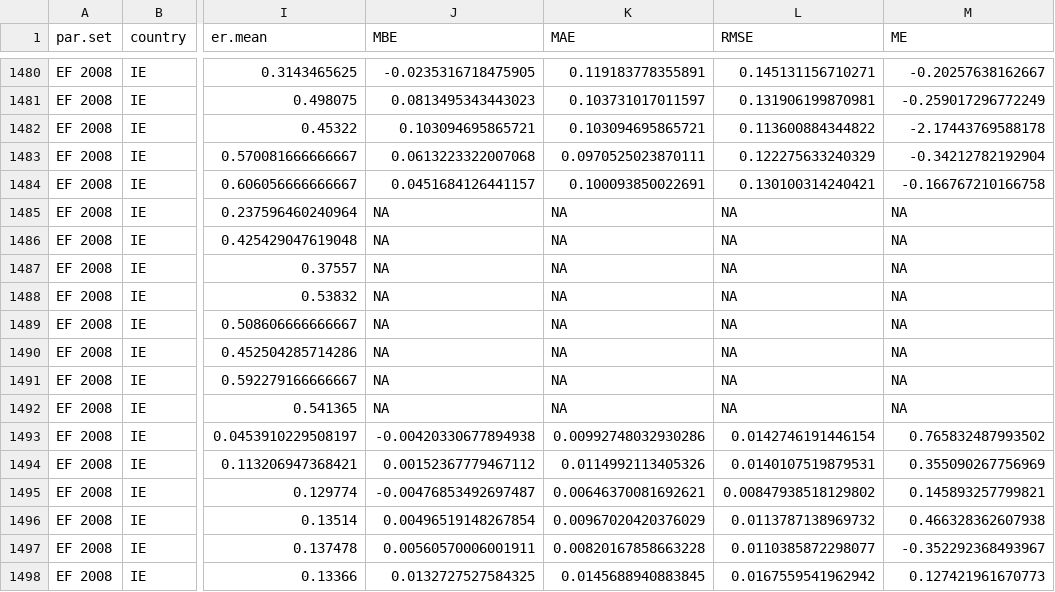
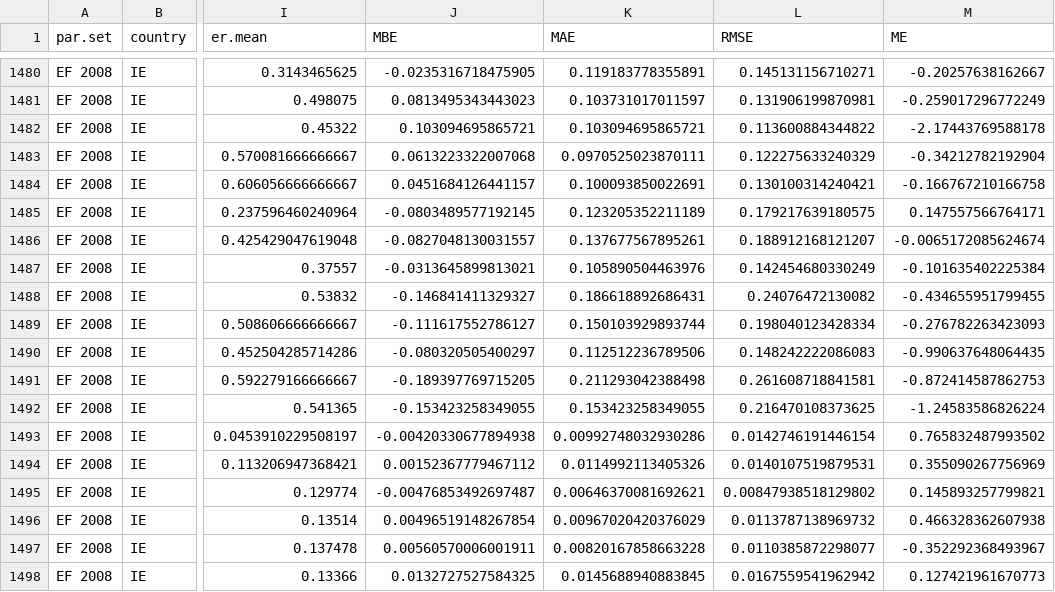
Before and after one commit to sashahafner/ALFAM2-EF-DK-2021, a CSV file: model_cal/output/fit_summ_ct2.csv, drawn as a sheet; only a part is shown, gaps mark what is left out; the diff covers the shown part only; the diff names each change by its address in the sheet, - before the commit and + after, or states it on an @@ line.

```diff
--- a/model_cal/output/fit_summ_ct2.csv
+++ b/model_cal/output/fit_summ_ct2.csv
-J1485 (MBE): NA
+J1485 (MBE): -0.0803489577192145
-K1485 (MAE): NA
+K1485 (MAE): 0.123205352211189
-L1485 (RMSE): NA
+L1485 (RMSE): 0.179217639180575
-M1485 (ME): NA
+M1485 (ME): 0.147557566764171
-J1486 (MBE): NA
+J1486 (MBE): -0.0827048130031557
-K1486 (MAE): NA
+K1486 (MAE): 0.137677567895261
-L1486 (RMSE): NA
+L1486 (RMSE): 0.188912168121207
-M1486 (ME): NA
+M1486 (ME): -0.0065172085624674
-J1487 (MBE): NA
+J1487 (MBE): -0.0313645899813021
-K1487 (MAE): NA
+K1487 (MAE): 0.105890504463976
-L1487 (RMSE): NA
+L1487 (RMSE): 0.142454680330249
-M1487 (ME): NA
+M1487 (ME): -0.101635402225384
-J1488 (MBE): NA
+J1488 (MBE): -0.146841411329327
-K1488 (MAE): NA
+K1488 (MAE): 0.186618892686431
-L1488 (RMSE): NA
+L1488 (RMSE): 0.24076472130082
-M1488 (ME): NA
+M1488 (ME): -0.434655951799455
-J1489 (MBE): NA
+J1489 (MBE): -0.111617552786127
-K1489 (MAE): NA
+K1489 (MAE): 0.150103929893744
-L1489 (RMSE): NA
+L1489 (RMSE): 0.198040123428334
-M1489 (ME): NA
+M1489 (ME): -0.276782263423093
-J1490 (MBE): NA
+J1490 (MBE): -0.080320505400297
-K1490 (MAE): NA
+K1490 (MAE): 0.112512236789506
-L1490 (RMSE): NA
+L1490 (RMSE): 0.148242222086083
-M1490 (ME): NA
+M1490 (ME): -0.990637648064435
-J1491 (MBE): NA
+J1491 (MBE): -0.189397769715205
-K1491 (MAE): NA
+K1491 (MAE): 0.211293042388498
-L1491 (RMSE): NA
+L1491 (RMSE): 0.261608718841581
-M1491 (ME): NA
+M1491 (ME): -0.872414587862753
-J1492 (MBE): NA
+J1492 (MBE): -0.153423258349055
-K1492 (MAE): NA
+K1492 (MAE): 0.153423258349055
-L1492 (RMSE): NA
+L1492 (RMSE): 0.216470108373625
-M1492 (ME): NA
+M1492 (ME): -1.24583586826224
```
Also changed, not shown: 124 edited cells elsewhere in this file, model_cal/output/fit_summ1.csv, model_cal/output/fit_summ2.csv, 3 other files.
